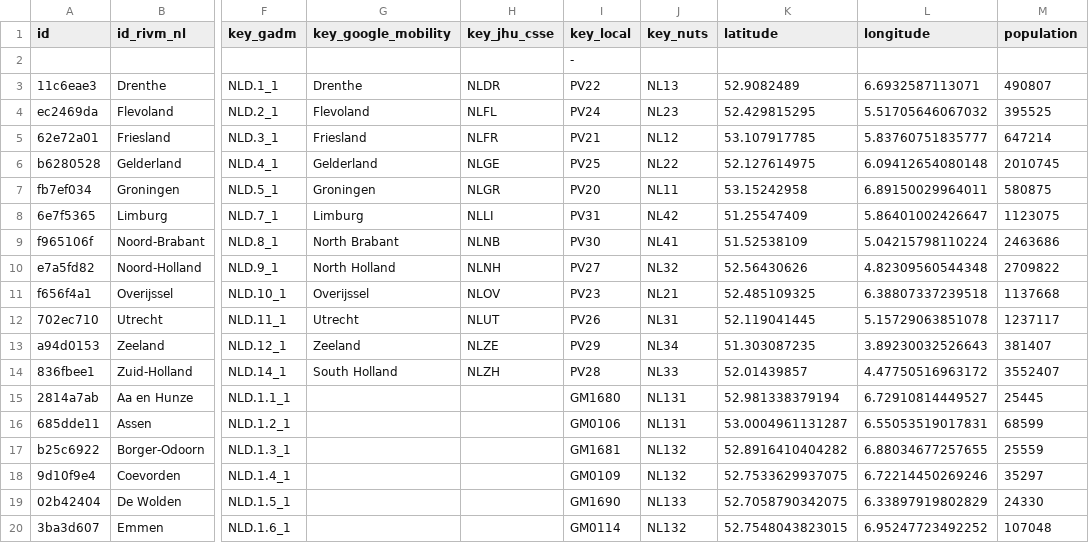
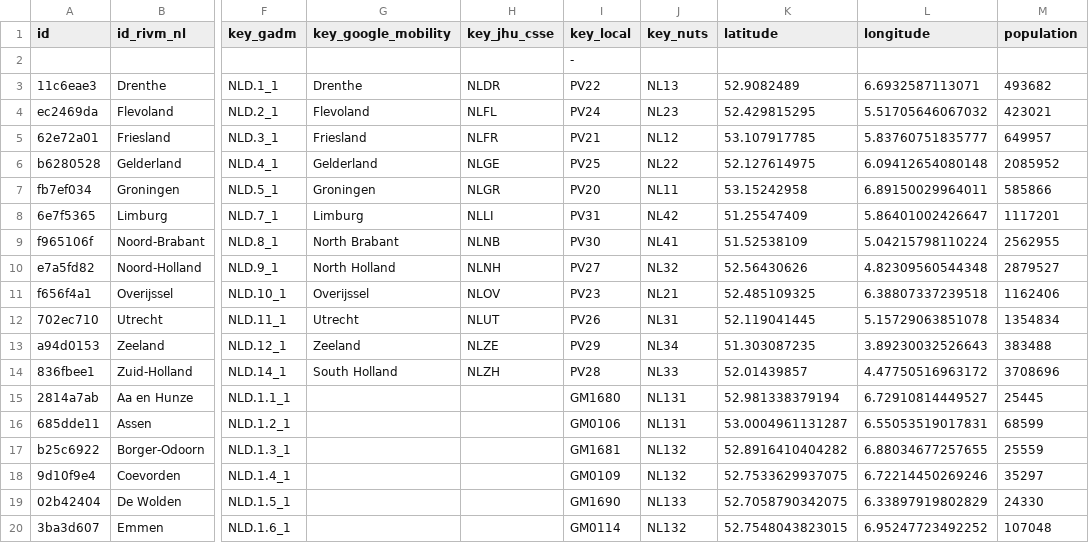
Before and after one commit to covid19datahub/COVID19, a CSV file: inst/extdata/db/NLD.csv, drawn as a sheet; only a part is shown, gaps mark what is left out; the diff names each change by its address in the sheet, - before the commit and + after, or states it on an @@ line.

Commit message:
Update NLD.csv

```diff
--- a/inst/extdata/db/NLD.csv
+++ b/inst/extdata/db/NLD.csv
-M3 (population): 490807
+M3 (population): 493682
-M4 (population): 395525
+M4 (population): 423021
-M5 (population): 647214
+M5 (population): 649957
-M6 (population): 2010745
+M6 (population): 2085952
-M7 (population): 580875
+M7 (population): 585866
-M8 (population): 1123075
+M8 (population): 1117201
-M9 (population): 2463686
+M9 (population): 2562955
-M10 (population): 2709822
+M10 (population): 2879527
-M11 (population): 1137668
+M11 (population): 1162406
-M12 (population): 1237117
+M12 (population): 1354834
-M13 (population): 381407
+M13 (population): 383488
-M14 (population): 3552407
+M14 (population): 3708696
```
